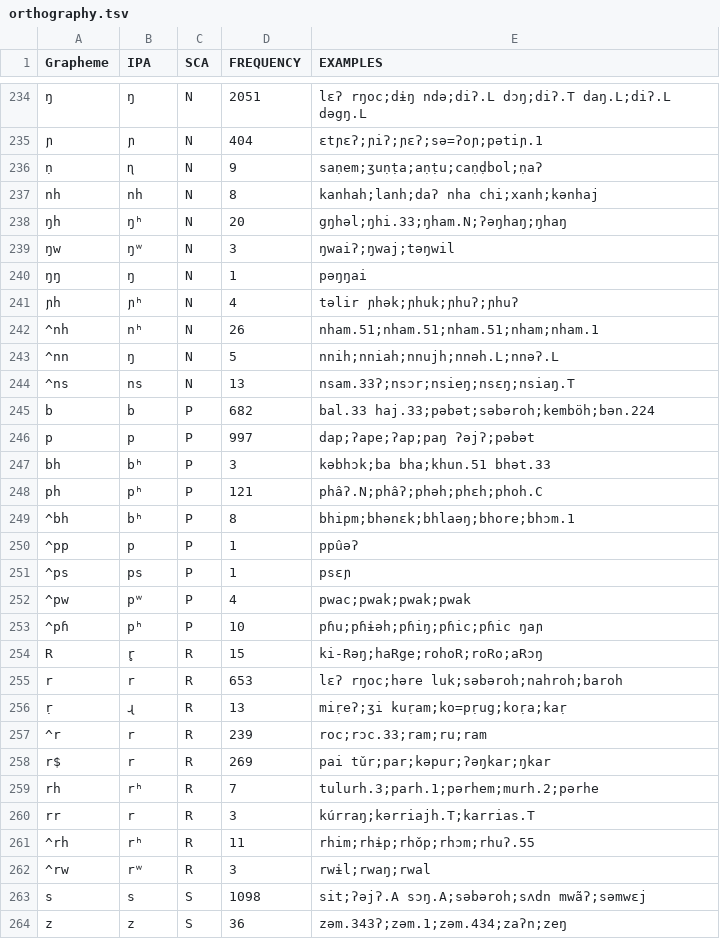
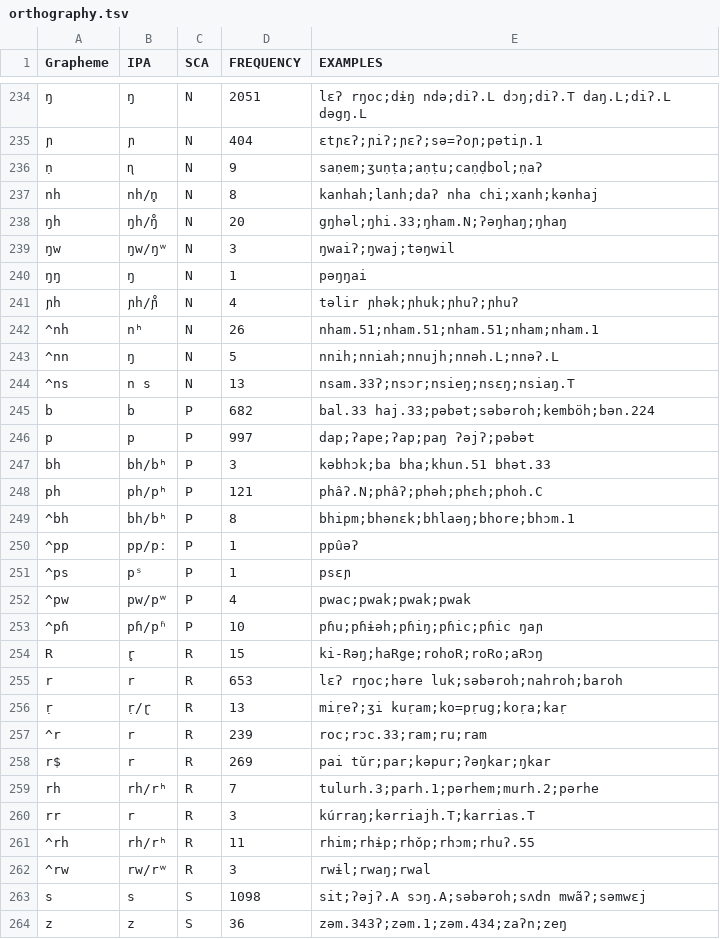
Before and after one commit to lexibank/peirosaustroasiatic, a TSV file: etc/orthography.tsv, drawn as a sheet; only a part is shown, gaps mark what is left out; the diff covers the shown part only; the diff names each change by its address in the sheet, - before the commit and + after, or states it on an @@ line.

```diff
--- a/etc/orthography.tsv
+++ b/etc/orthography.tsv
-B237 (IPA): nh
+B237 (IPA): nh/n̥
-B238 (IPA): ŋʰ
+B238 (IPA): ŋh/ŋ̊
-B239 (IPA): ŋʷ
+B239 (IPA): ŋw/ŋʷ
-B241 (IPA): ɲʰ
+B241 (IPA): ɲh/ɲ̊
-B244 (IPA): ns
+B244 (IPA): n s
-B247 (IPA): bʰ
+B247 (IPA): bh/bʰ
-B248 (IPA): pʰ
+B248 (IPA): ph/pʰ
-B249 (IPA): bʰ
+B249 (IPA): bh/bʰ
-B250 (IPA): p
+B250 (IPA): pp/pː
-B251 (IPA): ps
+B251 (IPA): pˢ
-B252 (IPA): pʷ
+B252 (IPA): pw/pʷ
-B253 (IPA): pʰ
+B253 (IPA): pɦ/pʱ
-B256 (IPA): ɻ
+B256 (IPA): ṛ/ɽ
-B259 (IPA): rʰ
+B259 (IPA): rh/rʰ
-B261 (IPA): rʰ
+B261 (IPA): rh/rʰ
-B262 (IPA): rʷ
+B262 (IPA): rw/rʷ
```
Also changed, not shown: 49 edited cells elsewhere in this file, cldf/languages.csv, 8 other files.
